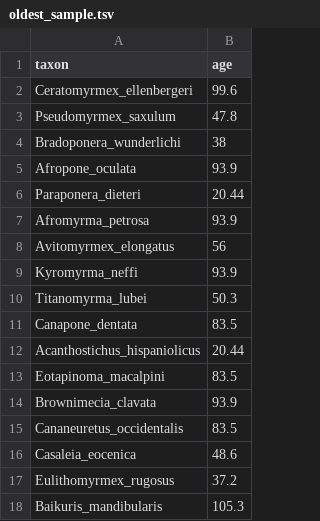
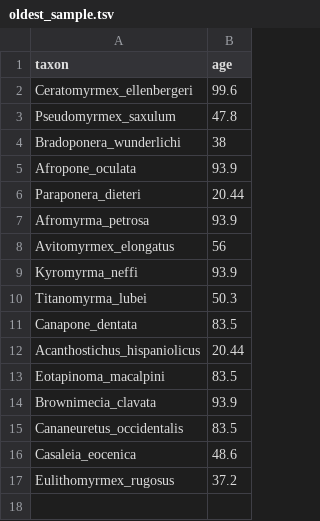
Before and after one commit to Paleantology/FossilDates, a TSV file: Data/oldest_sample.tsv, drawn as a sheet; the diff names each change by its address in the sheet, - before the commit and + after, or states it on an @@ line.

```diff
--- a/Data/oldest_sample.tsv
+++ b/Data/oldest_sample.tsv
-row 18: Baikuris_mandibularis | 105.3
```
Also changed, not shown: Data/oldest_fossil_int.tsv, 2 other files.
